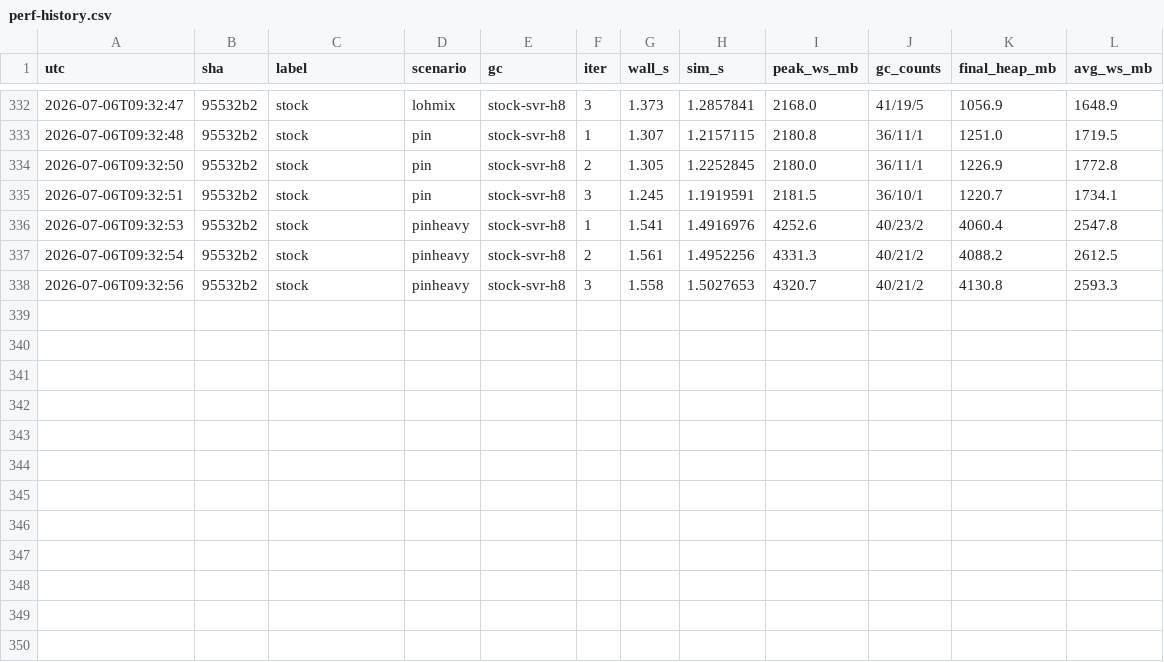
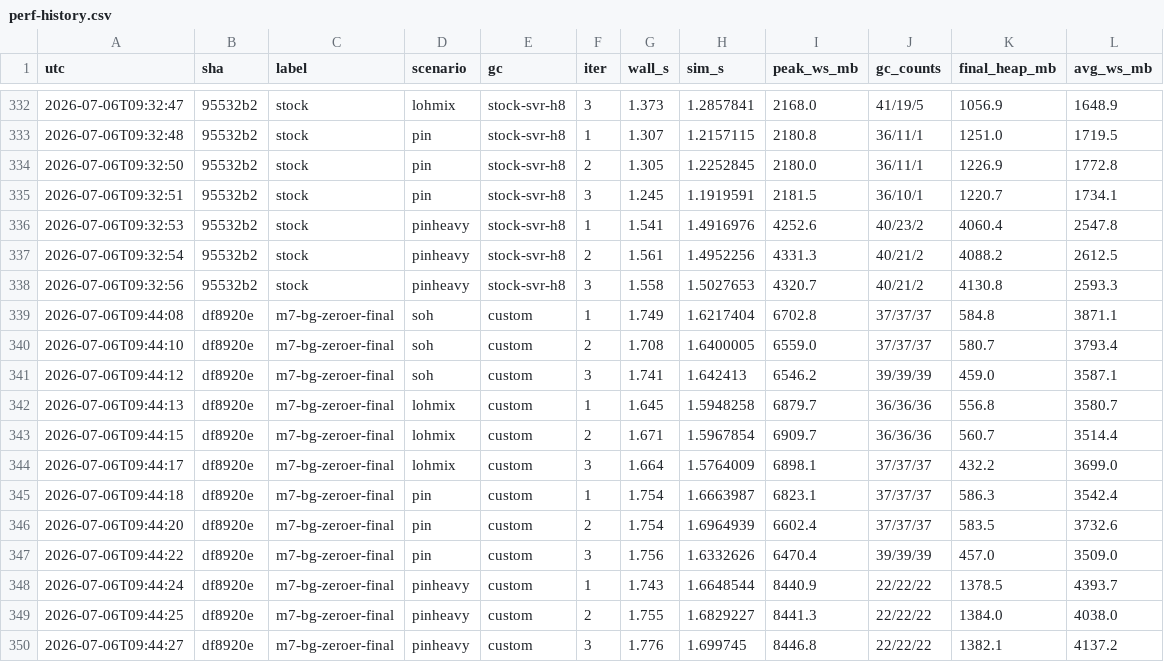
Before and after one commit to kevingosse/ManagedDotnetGC, a CSV file: experiments/results/perf-history.csv, drawn as a sheet; only a part is shown, gaps mark what is left out; the diff names each change by its address in the sheet, - before the commit and + after, or states it on an @@ line.

Commit message:
docs: zeroer step recorded - SVR-32 parity on all four scenarios
Summary row + step note for df8920e, fresh same-sitting stock WKS/SVR/SVR-h8
references in the csv. Also corrects a planning assumption: -lohar is
per-mille, lohmix spans are all single-region, the multi-region run-scan
item is moot for that scenario.

```diff
--- a/experiments/results/perf-history.csv
+++ b/experiments/results/perf-history.csv
+row 339: 2026-07-06T09:44:08 | df8920e | m7-bg-zeroer-final | soh | custom | 1 | 1.749 | 1.6217404 | 6702.8 | 37/37/37 | 584.8 | 3871.1
+row 340: 2026-07-06T09:44:10 | df8920e | m7-bg-zeroer-final | soh | custom | 2 | 1.708 | 1.6400005 | 6559.0 | 37/37/37 | 580.7 | 3793.4
+row 341: 2026-07-06T09:44:12 | df8920e | m7-bg-zeroer-final | soh | custom | 3 | 1.741 | 1.642413 | 6546.2 | 39/39/39 | 459.0 | 3587.1
+row 342: 2026-07-06T09:44:13 | df8920e | m7-bg-zeroer-final | lohmix | custom | 1 | 1.645 | 1.5948258 | 6879.7 | 36/36/36 | 556.8 | 3580.7
+row 343: 2026-07-06T09:44:15 | df8920e | m7-bg-zeroer-final | lohmix | custom | 2 | 1.671 | 1.5967854 | 6909.7 | 36/36/36 | 560.7 | 3514.4
+row 344: 2026-07-06T09:44:17 | df8920e | m7-bg-zeroer-final | lohmix | custom | 3 | 1.664 | 1.5764009 | 6898.1 | 37/37/37 | 432.2 | 3699.0
+row 345: 2026-07-06T09:44:18 | df8920e | m7-bg-zeroer-final | pin | custom | 1 | 1.754 | 1.6663987 | 6823.1 | 37/37/37 | 586.3 | 3542.4
+row 346: 2026-07-06T09:44:20 | df8920e | m7-bg-zeroer-final | pin | custom | 2 | 1.754 | 1.6964939 | 6602.4 | 37/37/37 | 583.5 | 3732.6
+row 347: 2026-07-06T09:44:22 | df8920e | m7-bg-zeroer-final | pin | custom | 3 | 1.756 | 1.6332626 | 6470.4 | 39/39/39 | 457.0 | 3509.0
+row 348: 2026-07-06T09:44:24 | df8920e | m7-bg-zeroer-final | pinheavy | custom | 1 | 1.743 | 1.6648544 | 8440.9 | 22/22/22 | 1378.5 | 4393.7
+row 349: 2026-07-06T09:44:25 | df8920e | m7-bg-zeroer-final | pinheavy | custom | 2 | 1.755 | 1.6829227 | 8441.3 | 22/22/22 | 1384.0 | 4038.0
+row 350: 2026-07-06T09:44:27 | df8920e | m7-bg-zeroer-final | pinheavy | custom | 3 | 1.776 | 1.699745 | 8446.8 | 22/22/22 | 1382.1 | 4137.2
```
Also changed, not shown: 1 other file.
